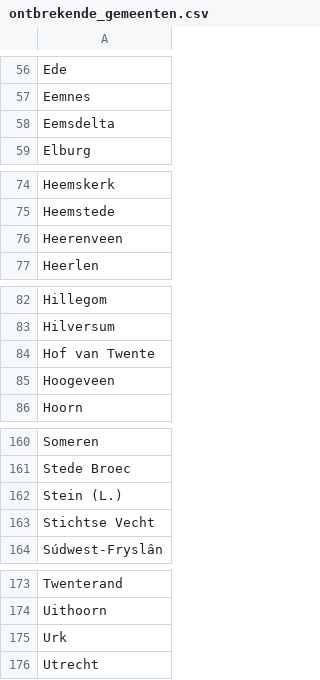
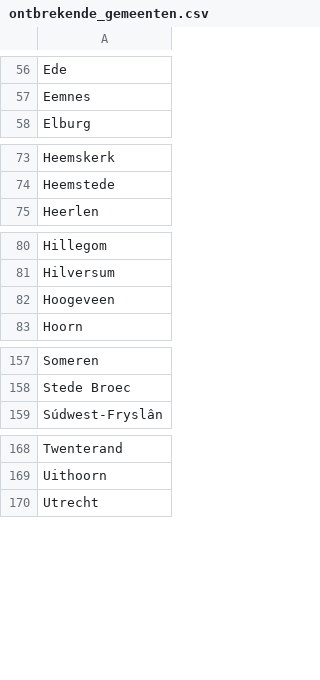
Before and after one commit to Hilbrand/slt, a CSV file: public/gr2026/ontbrekende_gemeenten.csv, drawn as a sheet; only a part is shown, gaps mark what is left out; the diff covers the shown part only.

```diff
--- a/public/gr2026/ontbrekende_gemeenten.csv
+++ b/public/gr2026/ontbrekende_gemeenten.csv
@@ -57,3 +57,2 @@ Ede
 Eemnes
-Eemsdelta
 Elburg
@@ -75,3 +74,2 @@ Heemskerk
 Heemstede
-Heerenveen
 Heerlen
@@ -83,3 +81,2 @@ Hillegom
 Hilversum
-Hof van Twente
 Hoogeveen
@@ -161,4 +158,2 @@ Someren
 Stede Broec
-Stein (L.)
-Stichtse Vecht
 Súdwest-Fryslân
@@ -174,3 +169,2 @@ Twenterand
 Uithoorn
-Urk
 Utrecht
```
Also changed, not shown: 1 removed row elsewhere in this file, 4 other files.
